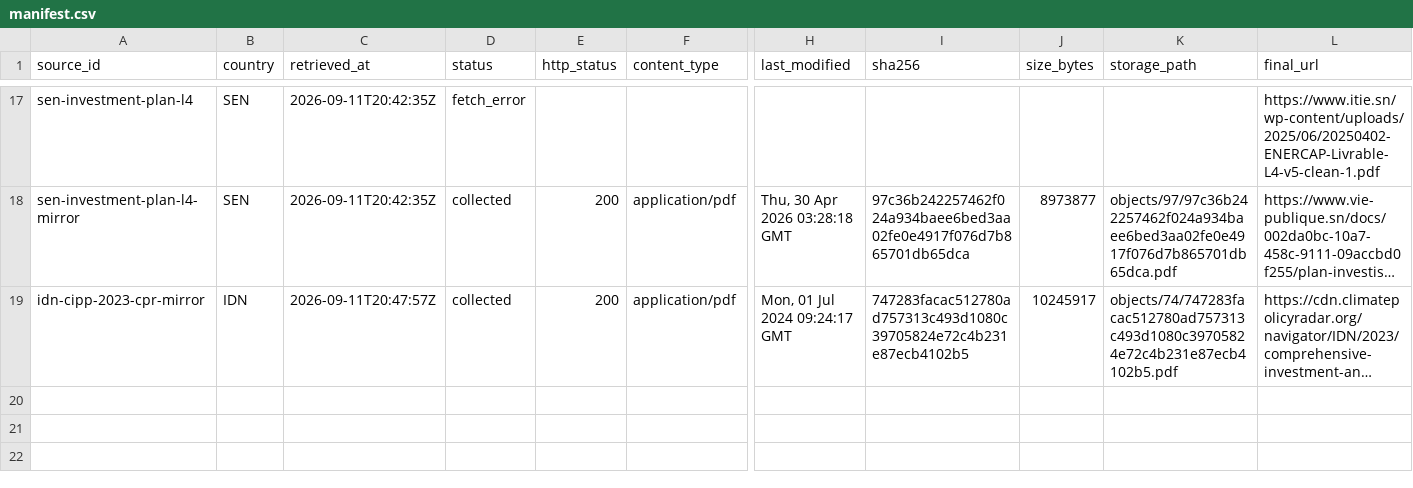
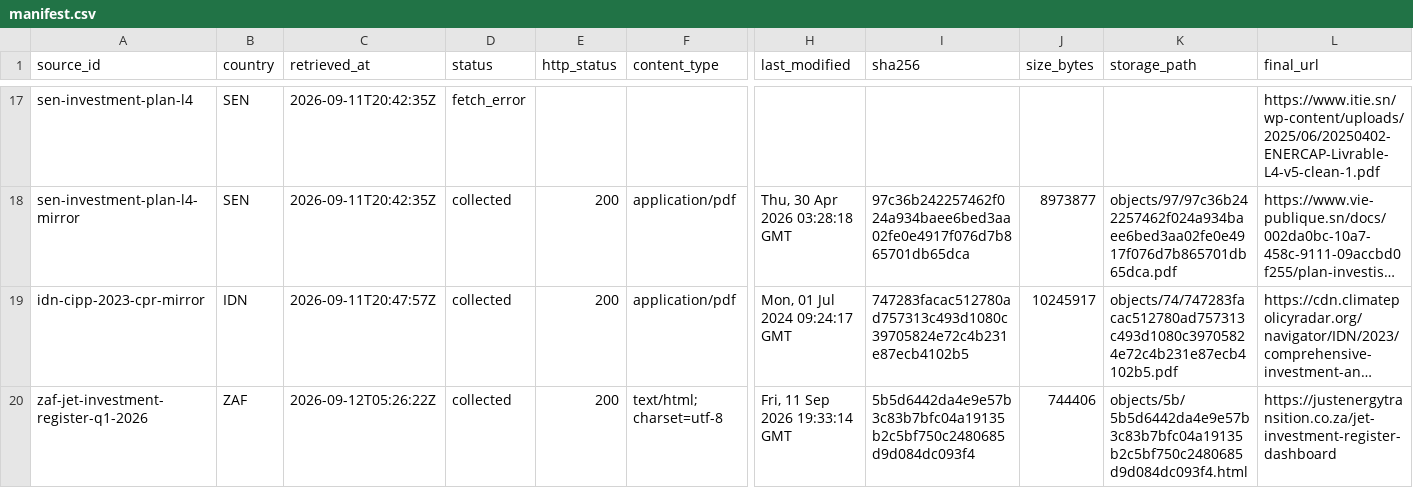
Before and after one commit to MinhHaDuong/climate-finance-het, a CSV file: data/jetp/manifest.csv, drawn as a sheet; only a part is shown, gaps mark what is left out; long unchanged cells end in …; rows hold the shown columns only; the diff names each change by its address in the sheet, - before the commit and + after, or states it on an @@ line.

Commit message:
data(0717): enregistrer la collecte du registre Q1 2026

```diff
--- a/data/jetp/manifest.csv
+++ b/data/jetp/manifest.csv
+row 20: zaf-jet-investment-register-q1-2026 | ZAF | 2026-09-12T05:26:22Z | collected | 200 | text/html; charset=utf-8 | Fri, 11 Sep 2026 19:33:14 GMT | 5b5d6442da4e9e57b3c83b7bfc04a19135b2c5bf750c2480685d9d084dc093f4 | 744406 | objects/5b/5b5d6442da4e9e57b3c83b7bfc04a19135b2c5bf750c2480685d9d084dc093f4.html | https://justenergytransition.co.za/jet-investment-register-dashboard
```
